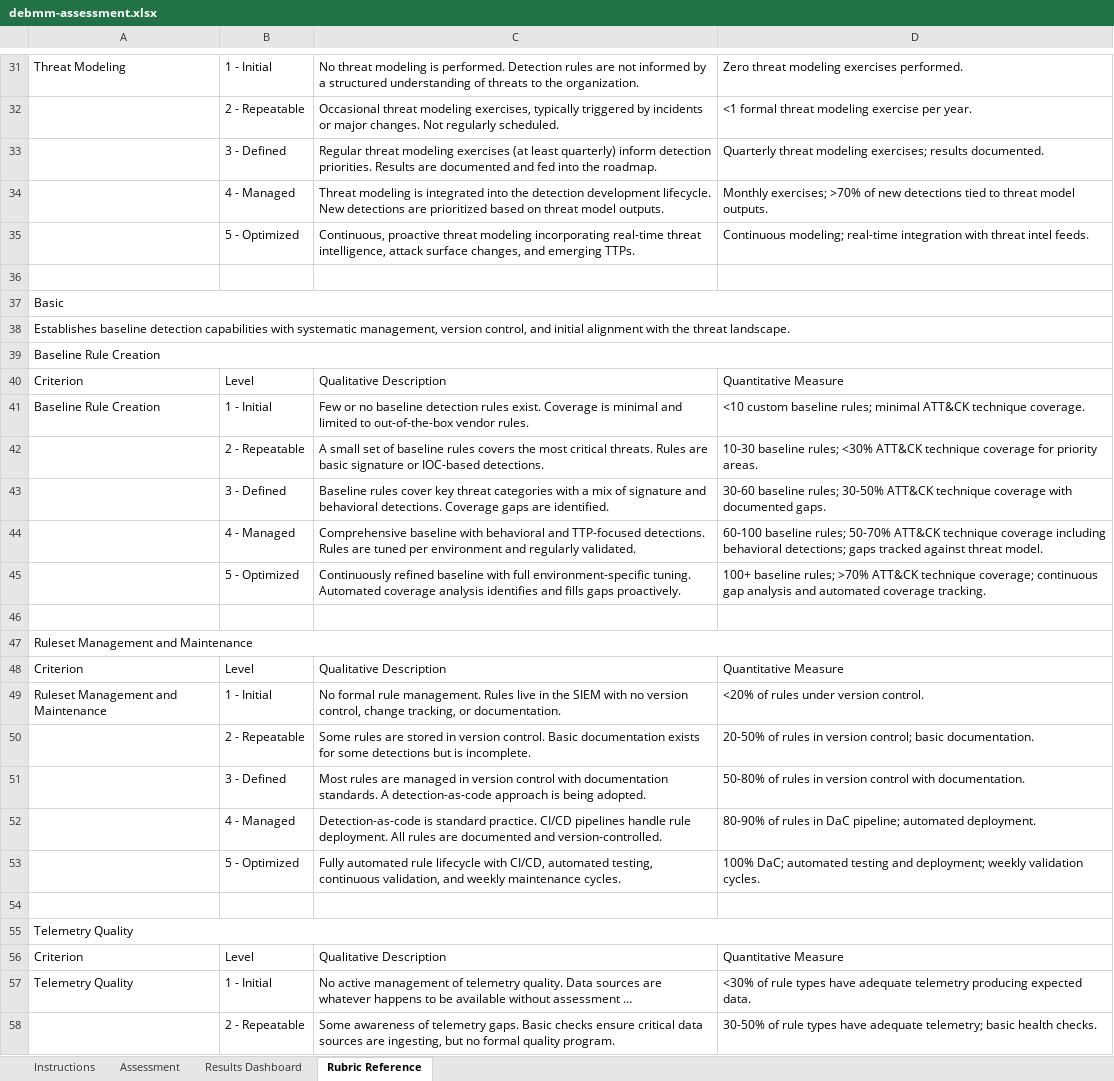
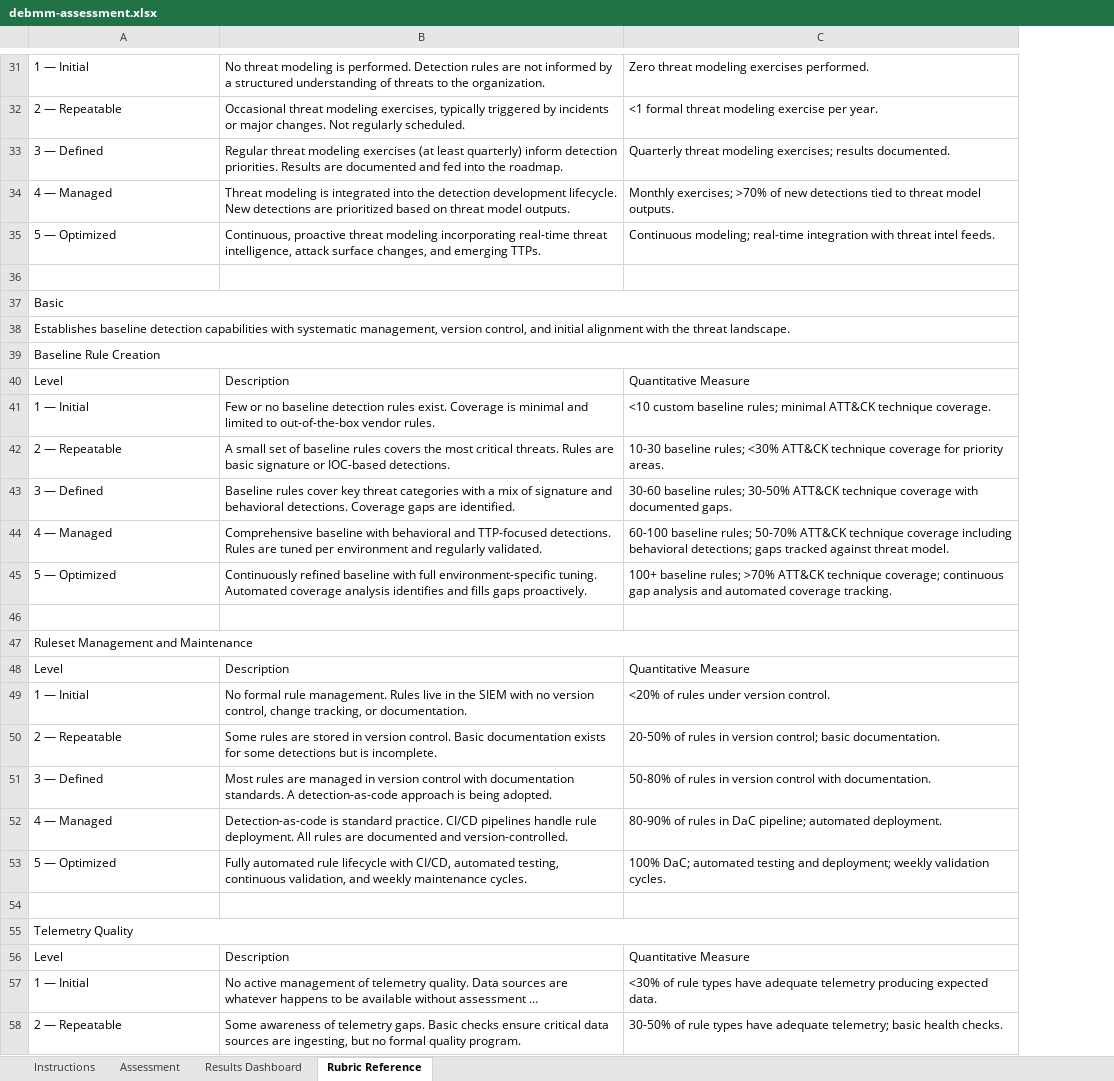
Before and after one commit to InfoSecJay/debmm-assessment, an Excel workbook: templates/debmm-assessment.xlsx, sheet Rubric Reference, drawn as a sheet; only a part is shown, gaps mark what is left out; long unchanged cells end in …; values as stored, in another font and other column widths than the file's, no cell formats; removed rows and columns are numbered as before the commit, all else as after; the diff covers the shown part only; the diff names each change by its address in the sheet, - before the commit and + after, or states it on an @@ line.

Commit message:
Redesign spreadsheet visual layout for cleaner appearance
Remove redundant Tier and Type columns, switch to white rows with
hairline borders, warm cream answer cells, navy tier separators,
and cleaner typography. Update score.py column indices to match
new layout (Answer=D, Evidence=F). Regenerate both spreadsheets.

```diff
--- a/templates/debmm-assessment.xlsx (sheet Rubric Reference)
+++ b/templates/debmm-assessment.xlsx (sheet Rubric Reference)
-column B, rows 31-35: 1 - Initial | 2 - Repeatable | 3 - Defined | 4 - Managed | 5 - Optimized; rows 41-45: 1 - Initial | 2 - Repeatable | 3 - Defined | 4 - Managed | 5 - Optimized; rows 49-53: 1 - Initial | 2 - Repeatable | 3 - Defined | 4 - Managed | 5 - Optimized; rows 57-58: 1 - Initial | 2 - Repeatable
-A31: Threat Modeling
+A31: 1 — Initial
-A32: (empty)
+A32: 2 — Repeatable
-A33: (empty)
+A33: 3 — Defined
-A34: (empty)
+A34: 4 — Managed
-A35: (empty)
+A35: 5 — Optimized
-row 40: Criterion | Level | Qualitative Description | Quantitative Measure
+row 40: Level | Description | Quantitative Measure
-A41: Baseline Rule Creation
+A41: 1 — Initial
-A42: (empty)
+A42: 2 — Repeatable
-A43: (empty)
+A43: 3 — Defined
-A44: (empty)
+A44: 4 — Managed
-A45: (empty)
+A45: 5 — Optimized
-row 48: Criterion | Level | Qualitative Description | Quantitative Measure
+row 48: Level | Description | Quantitative Measure
-A49: Ruleset Management and Maintenance
+A49: 1 — Initial
-A50: (empty)
+A50: 2 — Repeatable
-A51: (empty)
+A51: 3 — Defined
-A52: (empty)
+A52: 4 — Managed
-A53: (empty)
+A53: 5 — Optimized
-row 56: Criterion | Level | Qualitative Description | Quantitative Measure
+row 56: Level | Description | Quantitative Measure
-A57: Telemetry Quality
+A57: 1 — Initial
-A58: (empty)
+A58: 2 — Repeatable
```
Also changed, not shown: 21 added rows, 21 removed rows and 103 edited cells elsewhere in this sheet, sheet Results Dashboard, sheet Assessment, sheet Instructions, cell formats, charts or pictures, templates/debmm-assessment-audit.xlsx, 2 other files.
